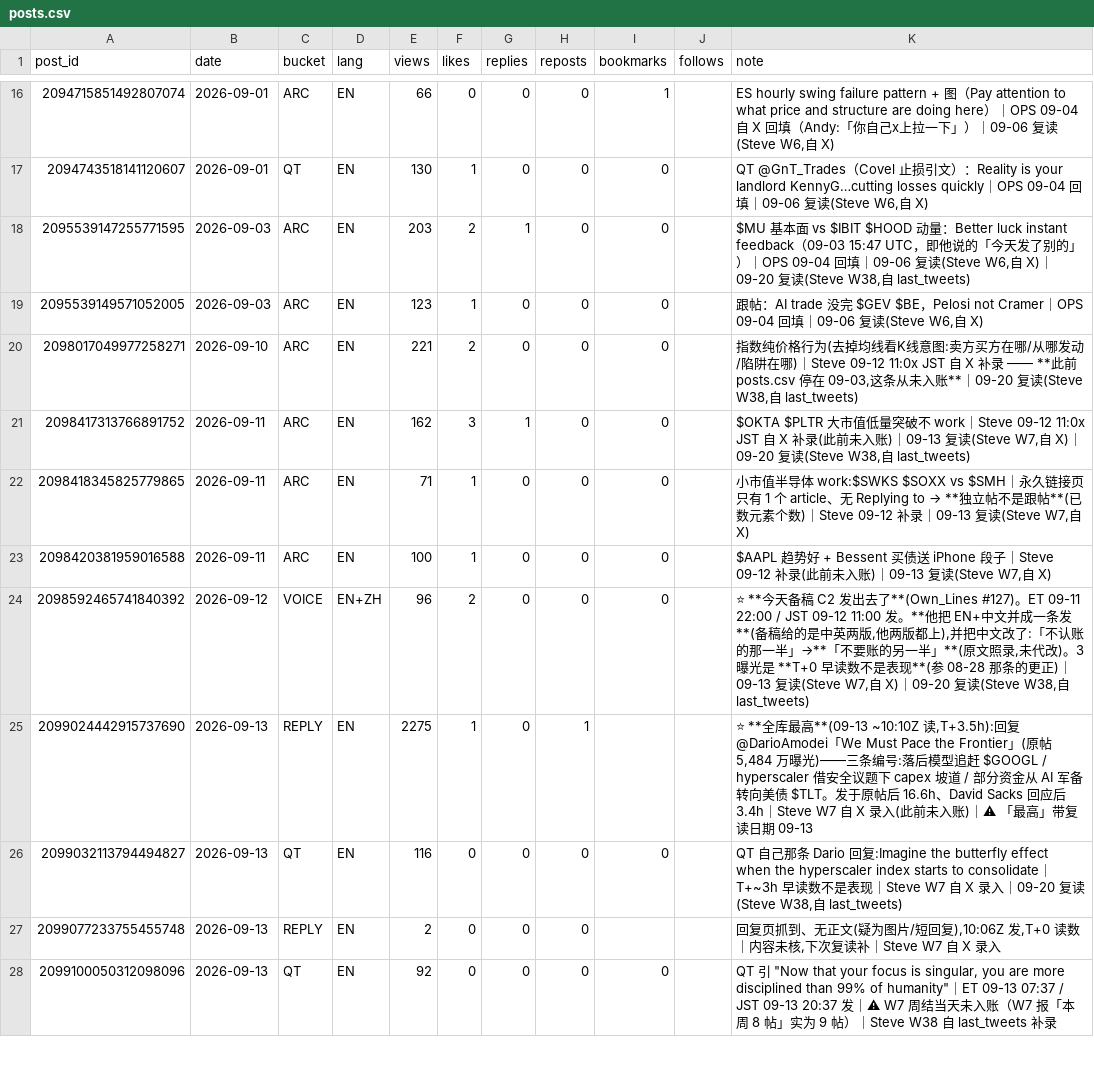
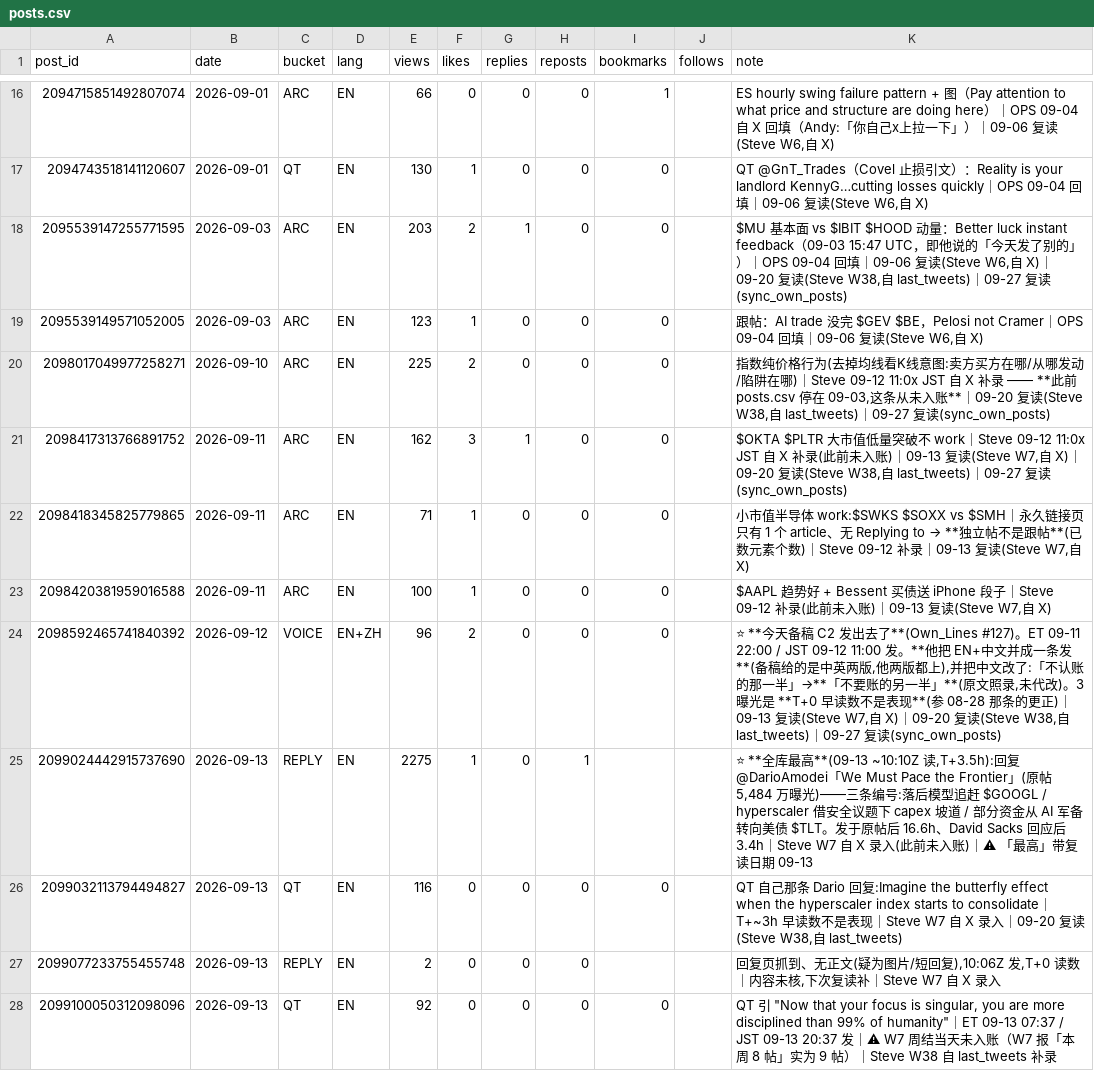
Before and after one commit to Fluxus-Trade-Lab/fluxus-dashboard, a CSV file: data/content/posts.csv, drawn as a sheet; only a part is shown, gaps mark what is left out; the diff covers the shown part only; the diff names each change by its address in the sheet, - before the commit and + after, or states it on an @@ line.

```diff
--- a/data/content/posts.csv
+++ b/data/content/posts.csv
-K18 (note): …last_tweets)
+K18 (note): …last_tweets)｜09-27 复读(sync_own_posts)
-E20 (views): 221
+E20 (views): 225
-K20 (note): …W38,自 last_tweets)
+K20 (note): …W38,自 last_tweets)｜09-27 复读(sync_own_posts)
-K21 (note): …last_tweets)
+K21 (note): …last_tweets)｜09-27 复读(sync_own_posts)
-K24 (note): …W38,自 last_tweets)
+K24 (note): …W38,自 last_tweets)｜09-27 复读(sync_own_posts)
```
Also changed, not shown: 1 added row and 22 edited cells elsewhere in this file.
